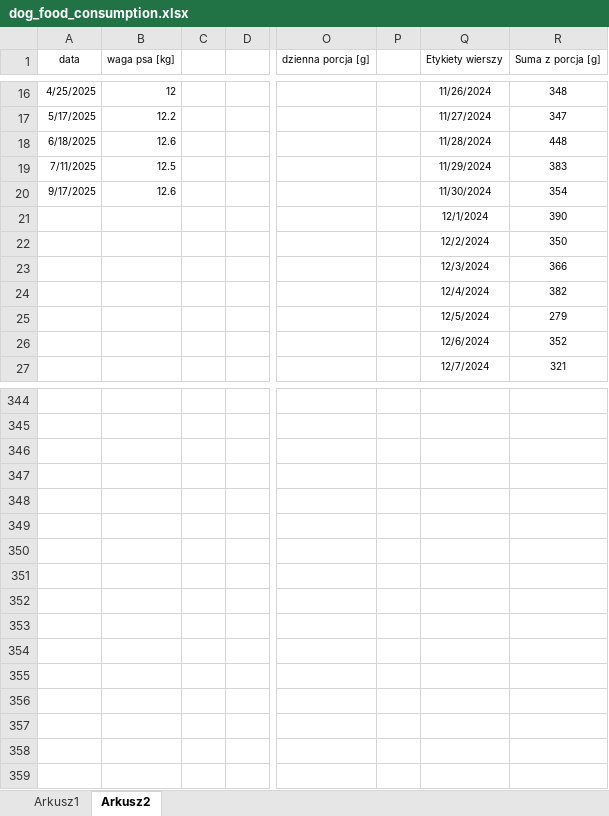
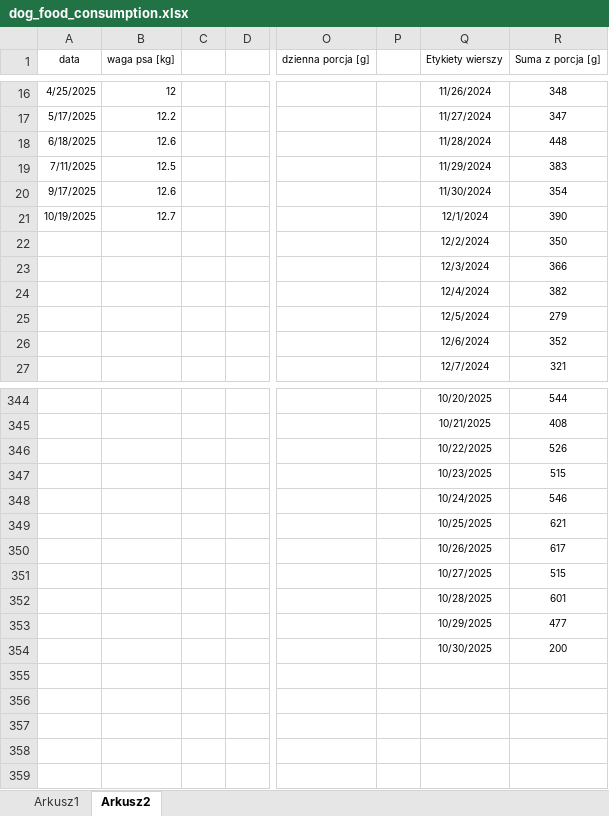
Before and after one commit to L4wr3nd/2025_PROJECTS, an Excel workbook: dog_food_consumption.xlsx, sheet Arkusz2, drawn as a sheet; only a part is shown, gaps mark what is left out; values as stored, in another font and other column widths than the file's, no borders; charts and pictures and table styles not drawn; the diff covers the shown part only; the diff names each change by its address in the sheet, - before the commit and + after, or states it on an @@ line.

```diff
--- a/dog_food_consumption.xlsx (sheet Arkusz2)
+++ b/dog_food_consumption.xlsx (sheet Arkusz2)
-A21 (data): (empty)
+A21 (data): 10/19/2025
-B21 (waga psa [kg]): (empty)
+B21 (waga psa [kg]): 12.7
-Q344 (Etykiety wierszy): (empty)
+Q344 (Etykiety wierszy): 10/20/2025
-R344 (Suma z porcja [g]): (empty)
+R344 (Suma z porcja [g]): 544
-Q345 (Etykiety wierszy): (empty)
+Q345 (Etykiety wierszy): 10/21/2025
-R345 (Suma z porcja [g]): (empty)
+R345 (Suma z porcja [g]): 408
-Q346 (Etykiety wierszy): (empty)
+Q346 (Etykiety wierszy): 10/22/2025
-R346 (Suma z porcja [g]): (empty)
+R346 (Suma z porcja [g]): 526
-Q347 (Etykiety wierszy): (empty)
+Q347 (Etykiety wierszy): 10/23/2025
-R347 (Suma z porcja [g]): (empty)
+R347 (Suma z porcja [g]): 515
-Q348 (Etykiety wierszy): (empty)
+Q348 (Etykiety wierszy): 10/24/2025
-R348 (Suma z porcja [g]): (empty)
+R348 (Suma z porcja [g]): 546
-Q349 (Etykiety wierszy): (empty)
+Q349 (Etykiety wierszy): 10/25/2025
-R349 (Suma z porcja [g]): (empty)
+R349 (Suma z porcja [g]): 621
-Q350 (Etykiety wierszy): (empty)
+Q350 (Etykiety wierszy): 10/26/2025
-R350 (Suma z porcja [g]): (empty)
+R350 (Suma z porcja [g]): 617
-Q351 (Etykiety wierszy): (empty)
+Q351 (Etykiety wierszy): 10/27/2025
-R351 (Suma z porcja [g]): (empty)
+R351 (Suma z porcja [g]): 515
-Q352 (Etykiety wierszy): (empty)
+Q352 (Etykiety wierszy): 10/28/2025
-R352 (Suma z porcja [g]): (empty)
+R352 (Suma z porcja [g]): 601
-Q353 (Etykiety wierszy): (empty)
+Q353 (Etykiety wierszy): 10/29/2025
-R353 (Suma z porcja [g]): (empty)
+R353 (Suma z porcja [g]): 477
-Q354 (Etykiety wierszy): (empty)
+Q354 (Etykiety wierszy): 10/30/2025
-R354 (Suma z porcja [g]): (empty)
+R354 (Suma z porcja [g]): 200
```
Also changed, not shown: 262 added rows and 81 edited cells elsewhere in this sheet, sheet Arkusz1, charts or pictures, 1 other file.
